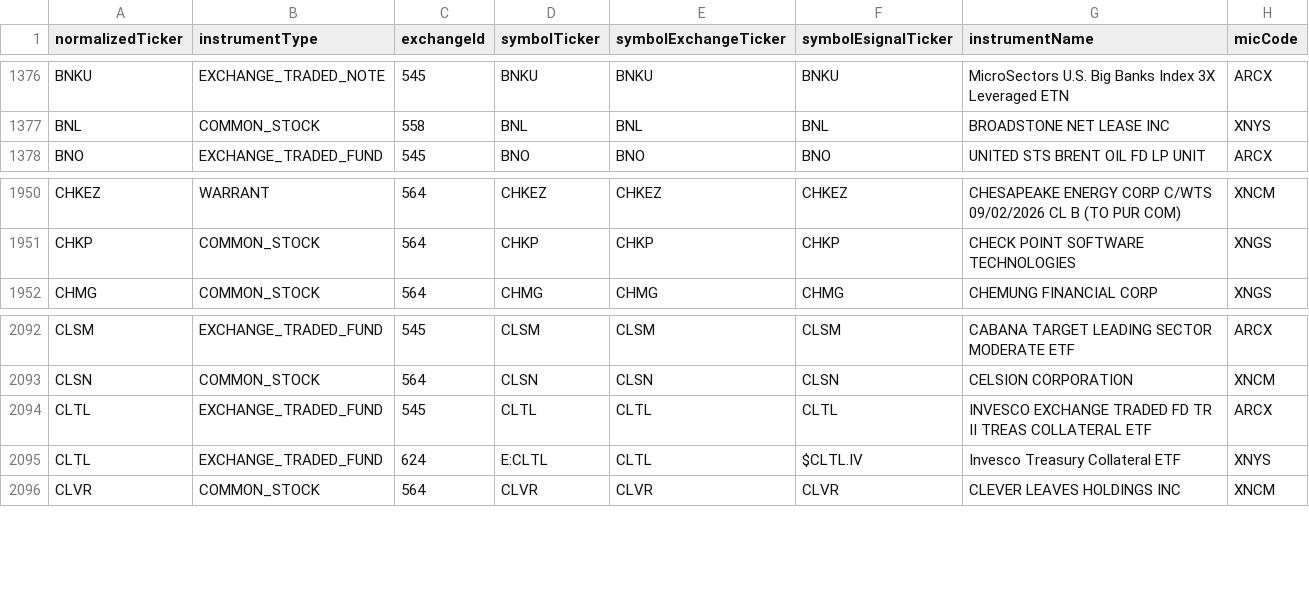
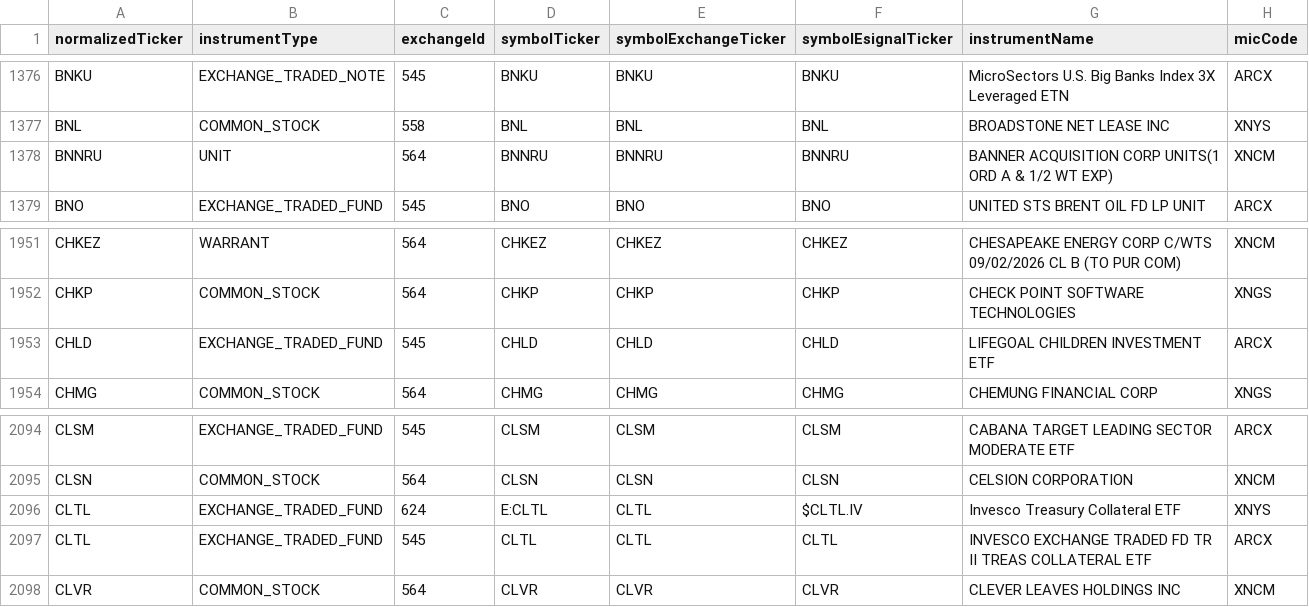
Before and after one commit to haoenhui/nyse-listed-etps, a CSV file: etps-00000.csv, drawn as a sheet; only a part is shown, gaps mark what is left out.

```diff
--- a/etps-00000.csv
+++ b/etps-00000.csv
@@ -1377,2 +1377,3 @@ BNKU,EXCHANGE_TRADED_NOTE,545,BNKU,BNKU,BNKU,MicroSectors U.S. Big Banks Index 3
 BNL,COMMON_STOCK,558,BNL,BNL,BNL,BROADSTONE NET LEASE INC,XNYS
+BNNRU,UNIT,564,BNNRU,BNNRU,BNNRU,BANNER ACQUISITION CORP UNITS(1 ORD A & 1/2 WT EXP),XNCM
 BNO,EXCHANGE_TRADED_FUND,545,BNO,BNO,BNO,UNITED STS BRENT OIL FD LP UNIT,ARCX
@@ -1951,2 +1952,3 @@ CHKEZ,WARRANT,564,CHKEZ,CHKEZ,CHKEZ,CHESAPEAKE ENERGY CORP C/WTS 09/02/2026 CL B
 CHKP,COMMON_STOCK,564,CHKP,CHKP,CHKP,CHECK POINT SOFTWARE TECHNOLOGIES,XNGS
+CHLD,EXCHANGE_TRADED_FUND,545,CHLD,CHLD,CHLD,LIFEGOAL CHILDREN INVESTMENT ETF,ARCX
 CHMG,COMMON_STOCK,564,CHMG,CHMG,CHMG,CHEMUNG FINANCIAL CORP,XNGS
@@ -2093,4 +2095,4 @@ CLSM,EXCHANGE_TRADED_FUND,545,CLSM,CLSM,CLSM,CABANA TARGET LEADING SECTOR MODERA
 CLSN,COMMON_STOCK,564,CLSN,CLSN,CLSN,CELSION CORPORATION,XNCM
+CLTL,EXCHANGE_TRADED_FUND,624,E:CLTL,CLTL,$CLTL.IV,Invesco Treasury Collateral ETF,XNYS
 CLTL,EXCHANGE_TRADED_FUND,545,CLTL,CLTL,CLTL,INVESCO EXCHANGE TRADED FD TR II TREAS COLLATERAL ETF,ARCX
-CLTL,EXCHANGE_TRADED_FUND,624,E:CLTL,CLTL,$CLTL.IV,Invesco Treasury Collateral ETF,XNYS
 CLVR,COMMON_STOCK,564,CLVR,CLVR,CLVR,CLEVER LEAVES HOLDINGS INC,XNCM
```
Also changed, not shown: etps-02000.csv, etps-04000.csv, 3 other files.
